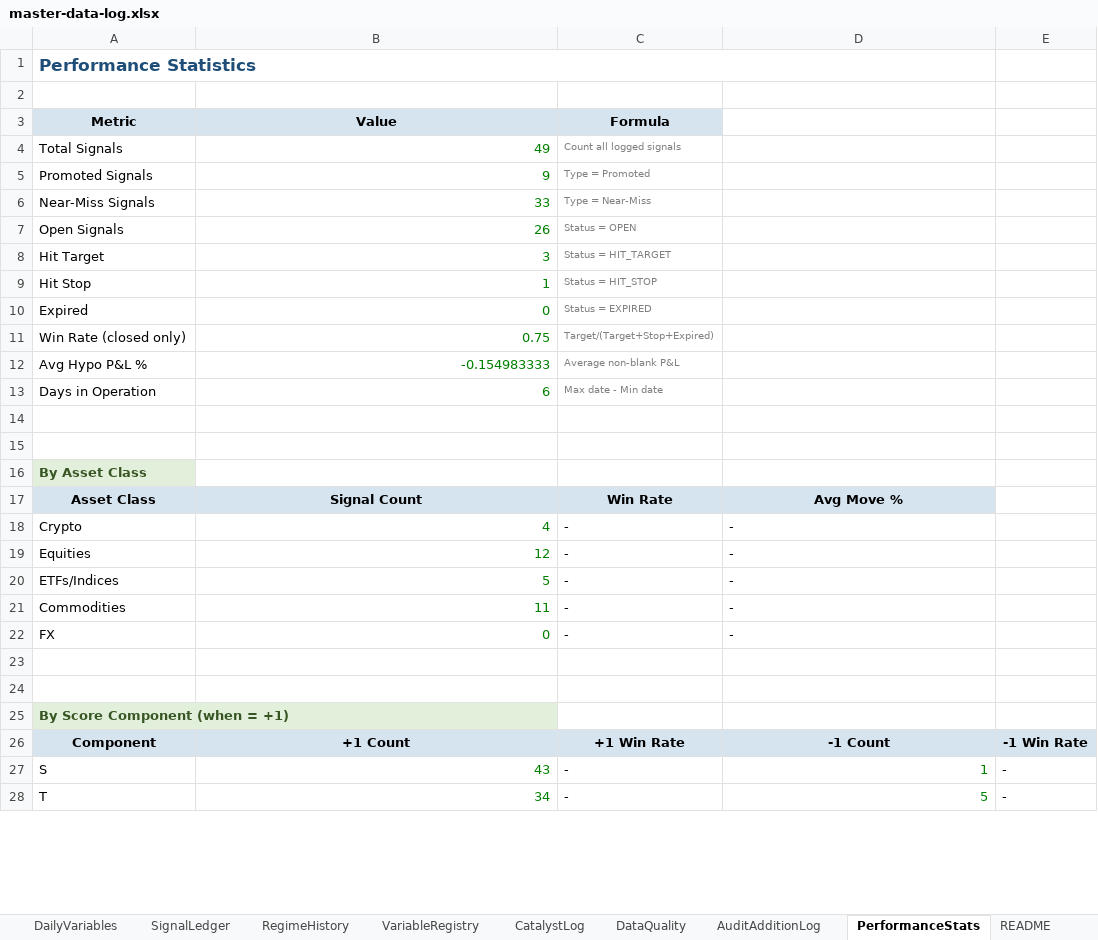
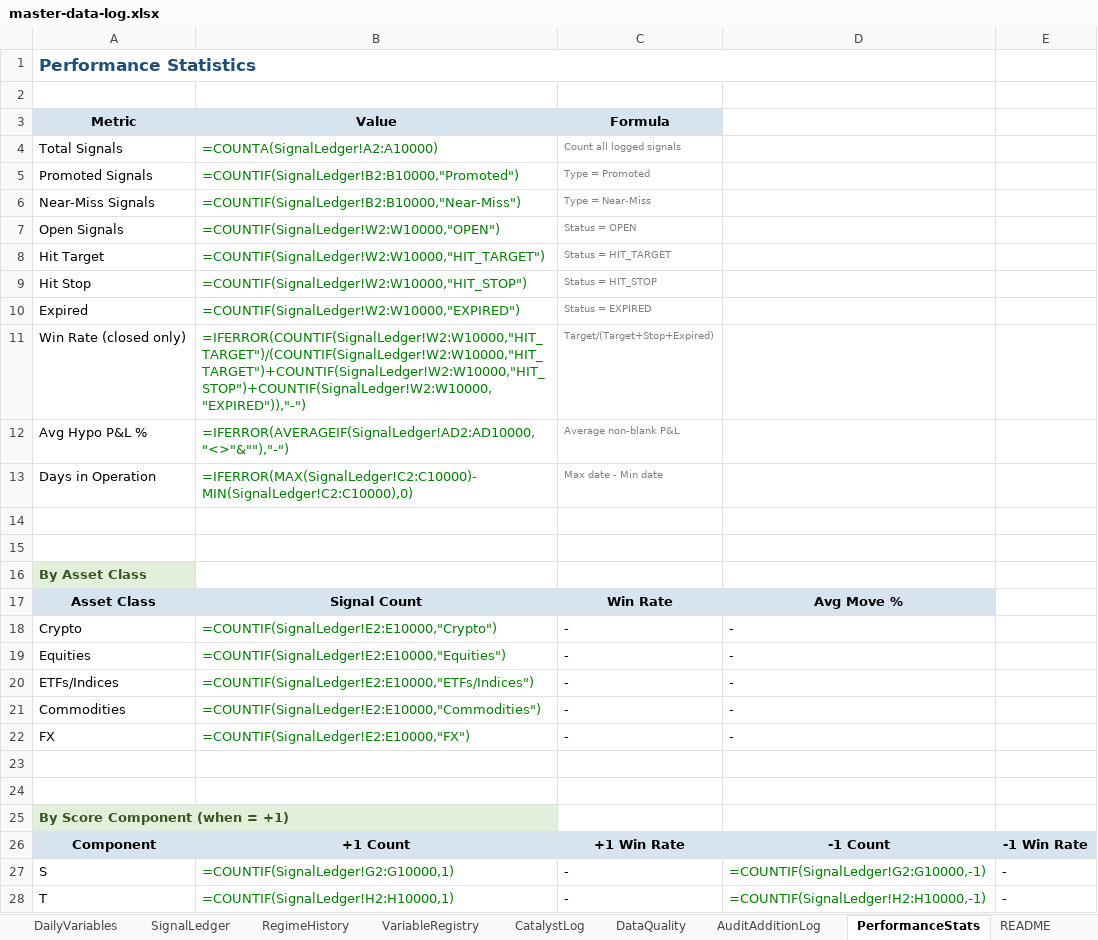
Before and after one commit to geraldyiu12529-cmyk/Gerald, an Excel workbook: Trade/master-data-log.xlsx, sheet PerformanceStats, drawn as a sheet; only a part is shown; values as stored, in another font and other column widths than the file's, no borders; formulas without a stored value are shown as written; the diff covers the shown part only; the diff names each change by its address in the sheet, - before the commit and + after, or states it on an @@ line.

```diff
--- a/Trade/master-data-log.xlsx (sheet PerformanceStats)
+++ b/Trade/master-data-log.xlsx (sheet PerformanceStats)
-B4 (Value): 49
+B4 (Value): =COUNTA(SignalLedger!A2:A10000)
-B5 (Value): 9
+B5 (Value): =COUNTIF(SignalLedger!B2:B10000,"Promoted")
-B6 (Value): 33
+B6 (Value): =COUNTIF(SignalLedger!B2:B10000,"Near-Miss")
-B7 (Value): 26
+B7 (Value): =COUNTIF(SignalLedger!W2:W10000,"OPEN")
-B8 (Value): 3
+B8 (Value): =COUNTIF(SignalLedger!W2:W10000,"HIT_TARGET")
-B9 (Value): 1
+B9 (Value): =COUNTIF(SignalLedger!W2:W10000,"HIT_STOP")
-B10 (Value): 0
+B10 (Value): =COUNTIF(SignalLedger!W2:W10000,"EXPIRED")
-B11 (Value): 0.75
+B11 (Value): =IFERROR(COUNTIF(SignalLedger!W2:W10000,"HIT_TARGET")/(COUNTIF(SignalLedger!W2:W10000,"HIT_TARGET")+COUNTIF(SignalLedger!W2:W10000,"HIT_STOP")+COUNTIF(SignalLedger!W2:W10000,"EXPIRED")),"-")
-B12 (Value): -0.154983333
+B12 (Value): =IFERROR(AVERAGEIF(SignalLedger!AD2:AD10000,"<>"&""),"-")
-B13 (Value): 6
+B13 (Value): =IFERROR(MAX(SignalLedger!C2:C10000)-MIN(SignalLedger!C2:C10000),0)
-B18 (Value): 4
+B18 (Value): =COUNTIF(SignalLedger!E2:E10000,"Crypto")
-B19 (Value): 12
+B19 (Value): =COUNTIF(SignalLedger!E2:E10000,"Equities")
-B20 (Value): 5
+B20 (Value): =COUNTIF(SignalLedger!E2:E10000,"ETFs/Indices")
-B21 (Value): 11
+B21 (Value): =COUNTIF(SignalLedger!E2:E10000,"Commodities")
-B22 (Value): 0
+B22 (Value): =COUNTIF(SignalLedger!E2:E10000,"FX")
-B27 (Value): 43
+B27 (Value): =COUNTIF(SignalLedger!G2:G10000,1)
-D27: 1
+D27: =COUNTIF(SignalLedger!G2:G10000,-1)
-B28 (Value): 34
+B28 (Value): =COUNTIF(SignalLedger!H2:H10000,1)
-D28: 5
+D28: =COUNTIF(SignalLedger!H2:H10000,-1)
```
Also changed, not shown: 12 edited cells elsewhere in this sheet, sheet CatalystLog, sheet DailyVariables, sheet DataQuality, sheet RegimeHistory, 2 other files.
